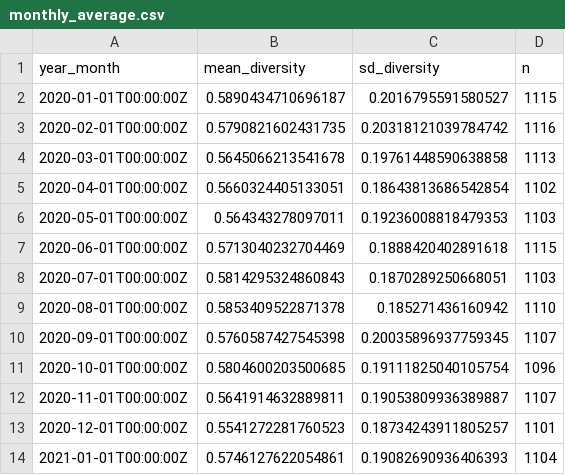
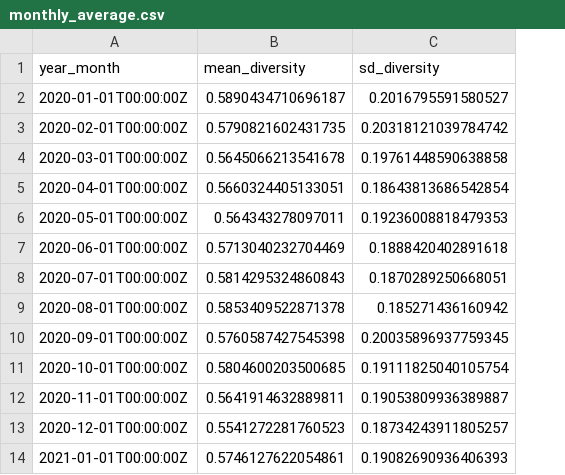
Before and after one commit to wanrunyyy/lapd-crime-diversity, a CSV file: output/tables/monthly_average.csv, drawn as a sheet; only a part is shown; the diff names each change by its address in the sheet, - before the commit and + after, or states it on an @@ line.

```diff
--- a/output/tables/monthly_average.csv
+++ b/output/tables/monthly_average.csv
-column D (n), rows 2-14: 1115 | 1116 | 1113 | 1102 | 1103 | 1115 | 1103 | 1110 | 1107 | 1096 | 1107 | 1101 | 1104
```
Also changed, not shown: output/tables/season_summary.csv, 24 other files.
